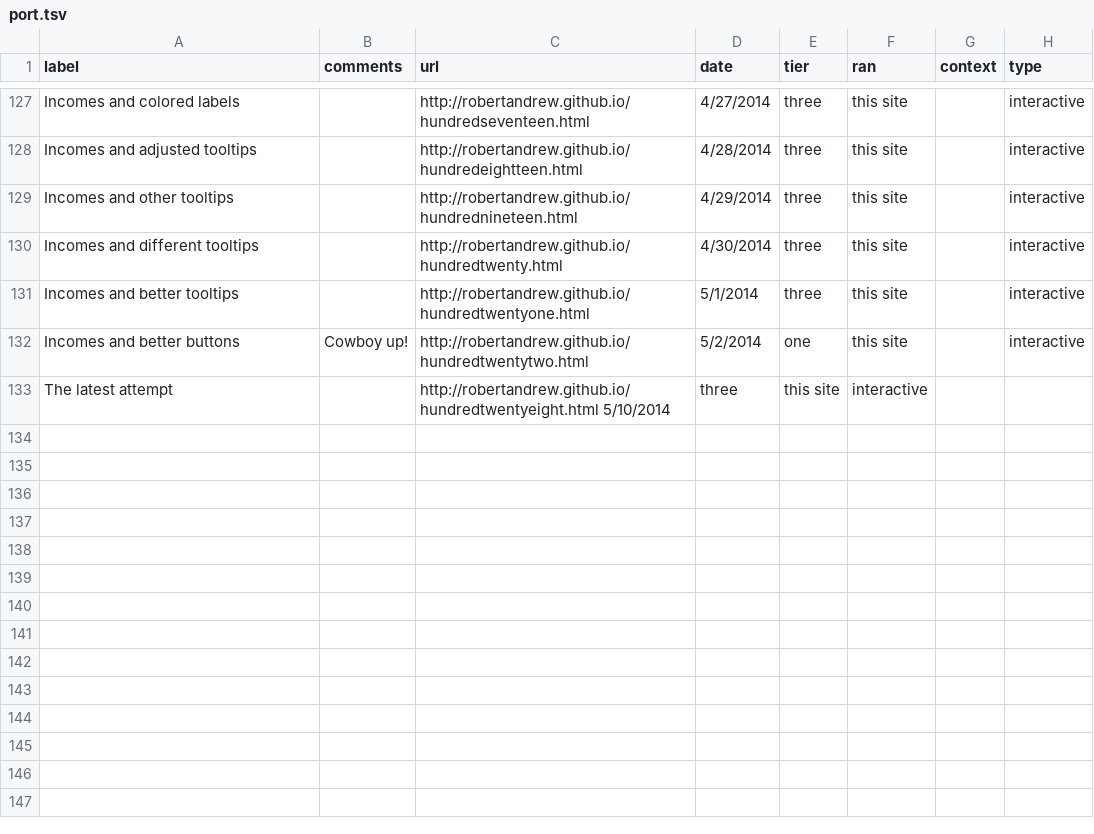
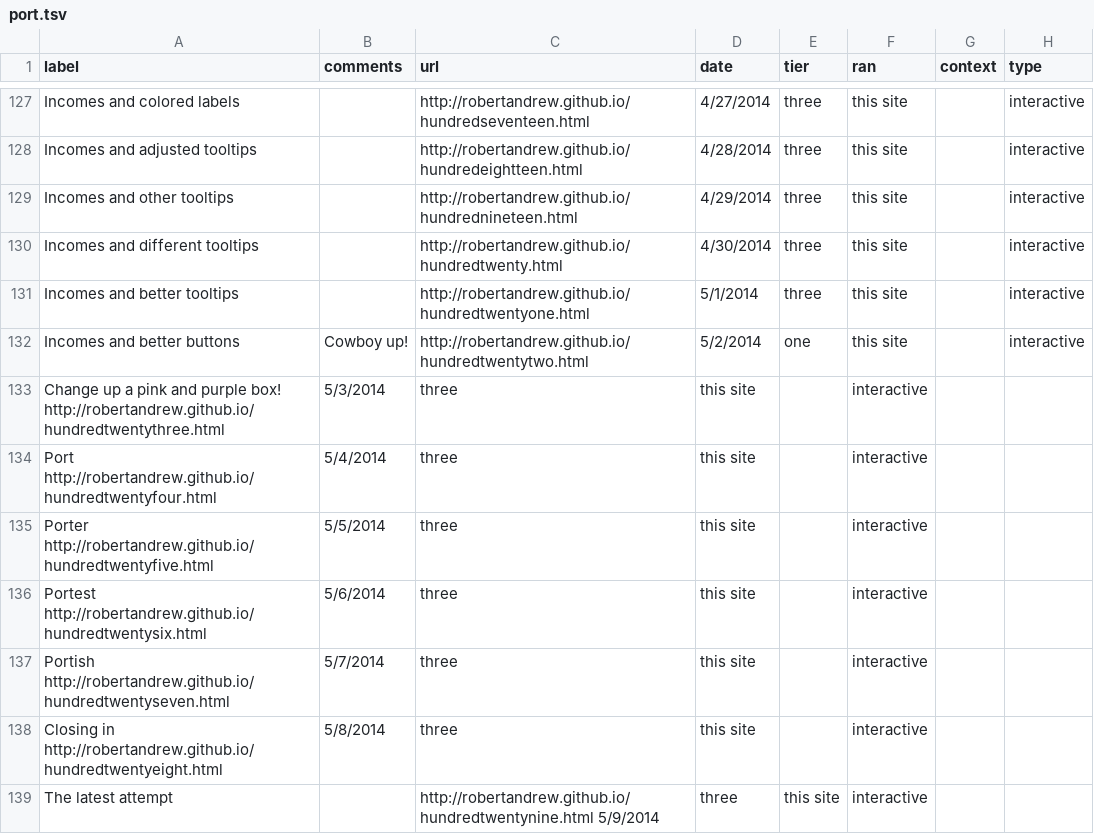
Before and after one commit to robertandrew/robertandrew.github.io, a TSV file: port.tsv, drawn as a sheet; only a part is shown, gaps mark what is left out.

Commit message:
Update port.tsv

```diff
--- a/port.tsv
+++ b/port.tsv
@@ -132,2 +132,8 @@ Incomes and better tooltips		http://robertandrew.github.io/hundredtwentyone.html
 Incomes and better buttons	Cowboy up!	http://robertandrew.github.io/hundredtwentytwo.html	5/2/2014	one	this site		interactive
-The latest attempt		http://robertandrew.github.io/hundredtwentyeight.html 5/10/2014	three	this site	interactive
+Change up a pink and purple box!  http://robertandrew.github.io/hundredtwentythree.html	5/3/2014	three	this site		interactive
+Port http://robertandrew.github.io/hundredtwentyfour.html	5/4/2014	three	this site		interactive
+Porter http://robertandrew.github.io/hundredtwentyfive.html	5/5/2014	three	this site		interactive
+Portest http://robertandrew.github.io/hundredtwentysix.html	5/6/2014	three	this site		interactive
+Portish http://robertandrew.github.io/hundredtwentyseven.html	5/7/2014	three	this site		interactive
+Closing in  http://robertandrew.github.io/hundredtwentyeight.html	5/8/2014	three	this site		interactive
+The latest attempt		http://robertandrew.github.io/hundredtwentynine.html 5/9/2014	three	this site	interactive
```
